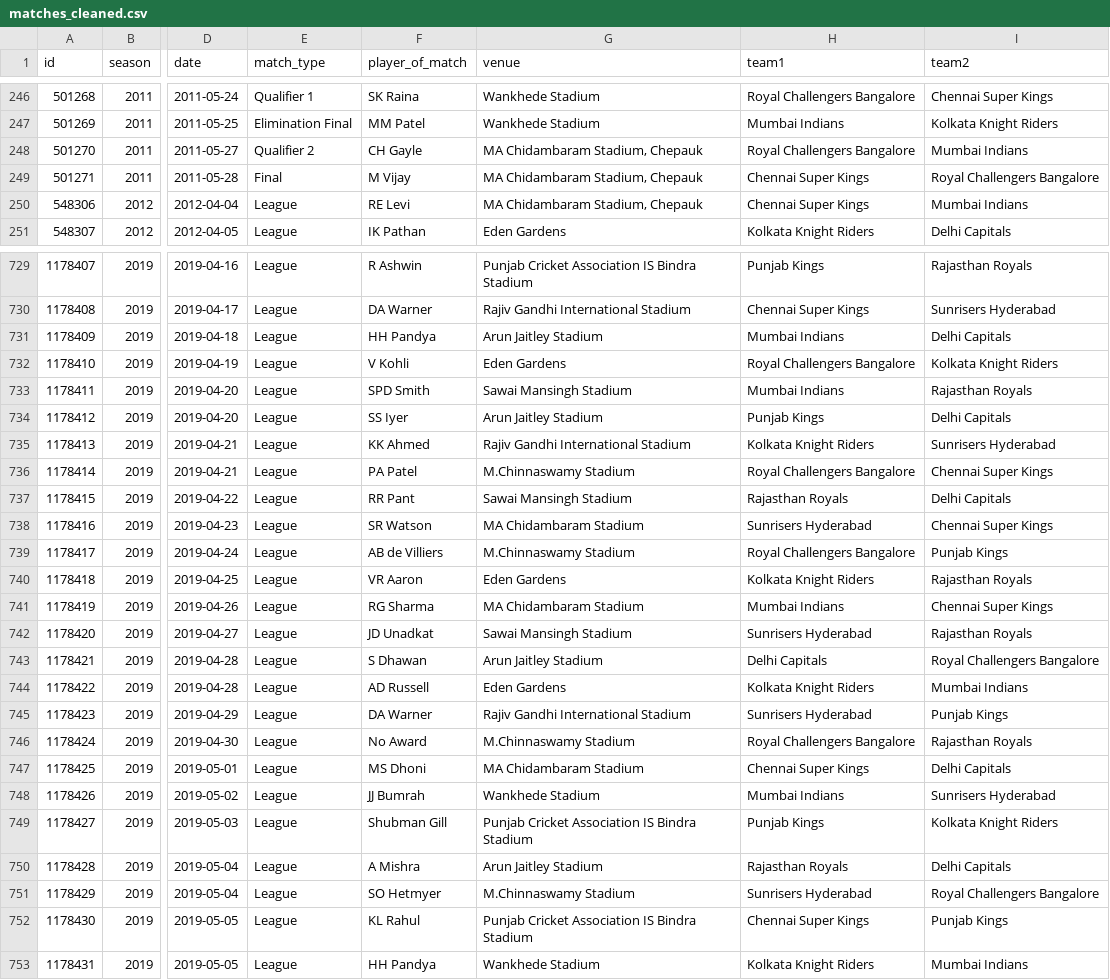
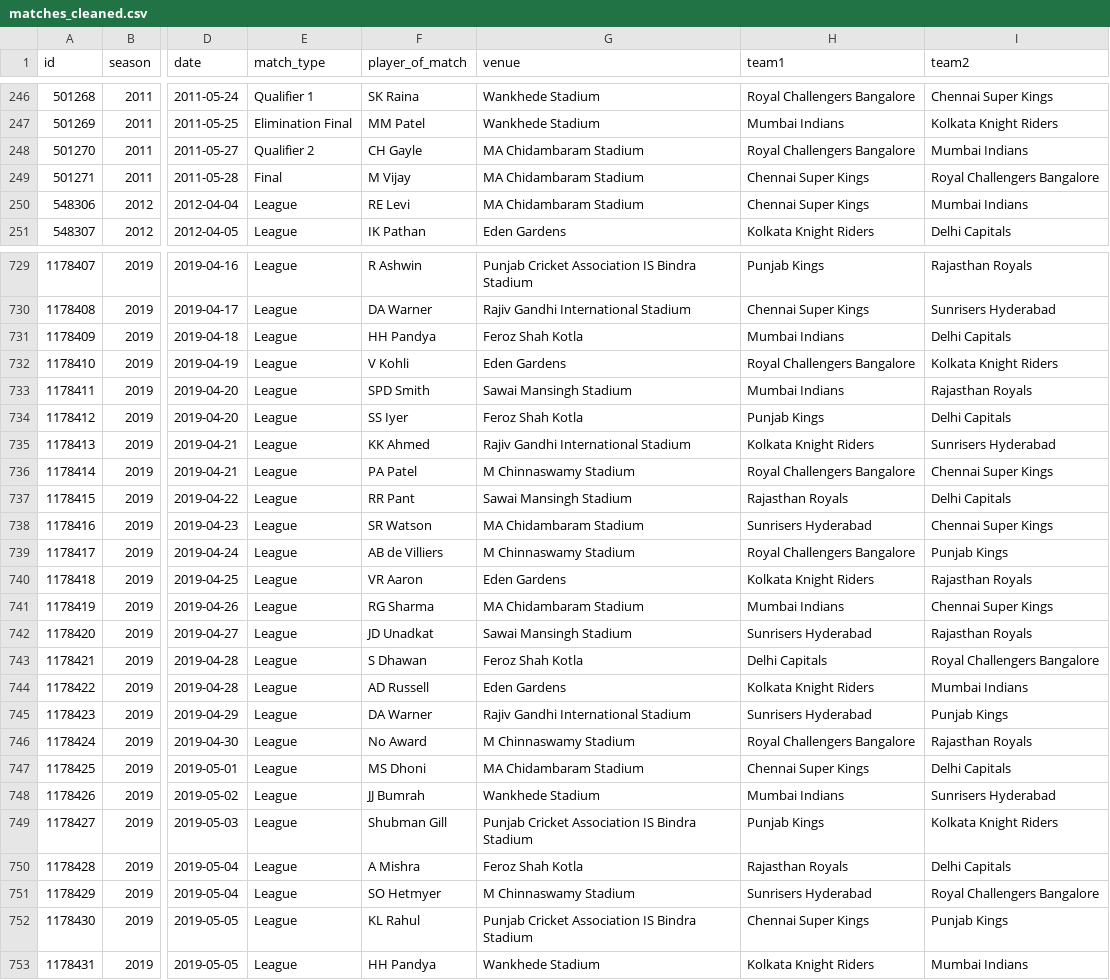
Before and after one commit to DeepthiVempali/IPL-Match-Prediction-and-Analysis, a CSV file: data/processed/matches_cleaned.csv, drawn as a sheet; only a part is shown, gaps mark what is left out; the diff covers the shown part only; the diff names each change by its address in the sheet, - before the commit and + after, or states it on an @@ line.

```diff
--- a/data/processed/matches_cleaned.csv
+++ b/data/processed/matches_cleaned.csv
-G248:G250 (venue): MA Chidambaram Stadium, Chepauk
+G248:G250 (venue): MA Chidambaram Stadium
-G731 (venue): Arun Jaitley Stadium
+G731 (venue): Feroz Shah Kotla
-G734 (venue): Arun Jaitley Stadium
+G734 (venue): Feroz Shah Kotla
-G736 (venue): M.Chinnaswamy Stadium
+G736 (venue): M Chinnaswamy Stadium
-G739 (venue): M.Chinnaswamy Stadium
+G739 (venue): M Chinnaswamy Stadium
-G743 (venue): Arun Jaitley Stadium
+G743 (venue): Feroz Shah Kotla
-G746 (venue): M.Chinnaswamy Stadium
+G746 (venue): M Chinnaswamy Stadium
-G750 (venue): Arun Jaitley Stadium
+G750 (venue): Feroz Shah Kotla
-G751 (venue): M.Chinnaswamy Stadium
+G751 (venue): M Chinnaswamy Stadium
```
Also changed, not shown: 115 edited cells elsewhere in this file, 3 other files.
